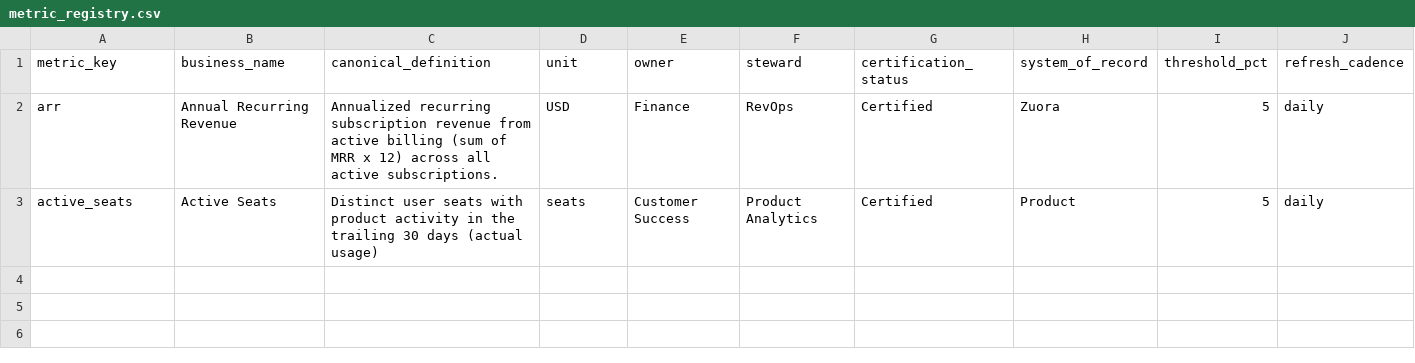
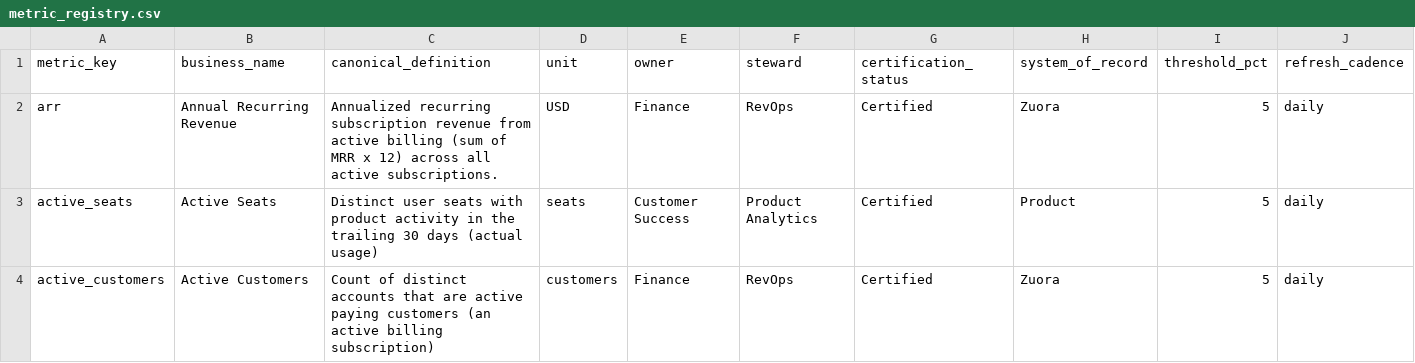
Before and after one commit to KarthikValluri-ascendion/dbt_claude, a CSV file: seeds/registry/metric_registry.csv, drawn as a sheet; the diff names each change by its address in the sheet, - before the commit and + after, or states it on an @@ line.

Commit message:
feat(semantic): add certified active_customers metric (config only)
Registers a new active_customers metric (count of accounts present per system; system of record = Zuora active subscriptions) entirely through config: a metric_registry row, three metric_source_map rows, three metric_sources var entries, the metric_key accepted_values list, and a certified_active_customers MetricFlow metric. No new models or tests - the generic engine and assert_certified_equals_sor cover it automatically. Certified = 7 (Zuora); Salesforce and Product show 8, flagging the churned-but-open ACC-008.

Refs SCRUM-14

```diff
--- a/seeds/registry/metric_registry.csv
+++ b/seeds/registry/metric_registry.csv
+row 4: active_customers | Active Customers | Count of distinct accounts that are active paying customers (an active billing subscription) | customers | Finance | RevOps | Certified | Zuora | 5 | daily
```
Also changed, not shown: seeds/registry/metric_source_map.csv, 3 other files.
